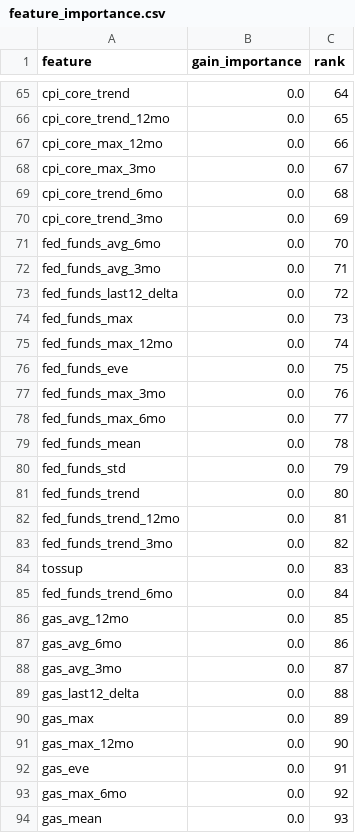
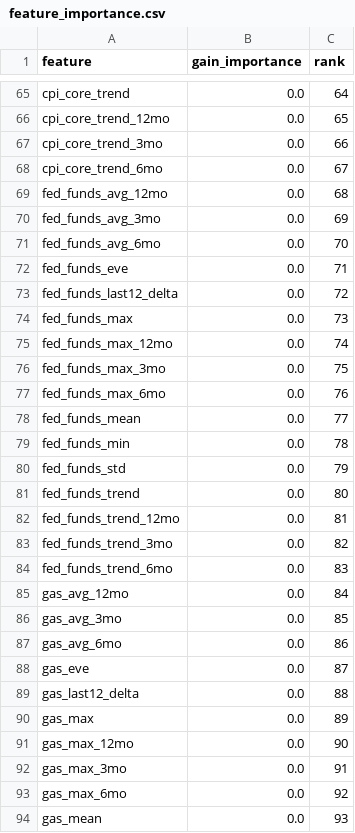
Before and after one commit to pjmerica/Polls-prediction-model, a CSV file: feature_importance.csv, drawn as a sheet; only a part is shown, gaps mark what is left out; the diff covers the shown part only.

```diff
--- a/feature_importance.csv
+++ b/feature_importance.csv
@@ -66,8 +66,8 @@ cpi_core_trend,0.0,64
 cpi_core_trend_12mo,0.0,65
-cpi_core_max_12mo,0.0,66
-cpi_core_max_3mo,0.0,67
-cpi_core_trend_6mo,0.0,68
-cpi_core_trend_3mo,0.0,69
+cpi_core_trend_3mo,0.0,66
+cpi_core_trend_6mo,0.0,67
+fed_funds_avg_12mo,0.0,68
+fed_funds_avg_3mo,0.0,69
 fed_funds_avg_6mo,0.0,70
-fed_funds_avg_3mo,0.0,71
+fed_funds_eve,0.0,71
 fed_funds_last12_delta,0.0,72
@@ -75,6 +75,6 @@ fed_funds_max,0.0,73
 fed_funds_max_12mo,0.0,74
-fed_funds_eve,0.0,75
-fed_funds_max_3mo,0.0,76
-fed_funds_max_6mo,0.0,77
-fed_funds_mean,0.0,78
+fed_funds_max_3mo,0.0,75
+fed_funds_max_6mo,0.0,76
+fed_funds_mean,0.0,77
+fed_funds_min,0.0,78
 fed_funds_std,0.0,79
@@ -83,7 +83,7 @@ fed_funds_trend_12mo,0.0,81
 fed_funds_trend_3mo,0.0,82
-tossup,0.0,83
-fed_funds_trend_6mo,0.0,84
-gas_avg_12mo,0.0,85
+fed_funds_trend_6mo,0.0,83
+gas_avg_12mo,0.0,84
+gas_avg_3mo,0.0,85
 gas_avg_6mo,0.0,86
-gas_avg_3mo,0.0,87
+gas_eve,0.0,87
 gas_last12_delta,0.0,88
@@ -91,3 +91,3 @@ gas_max,0.0,89
 gas_max_12mo,0.0,90
-gas_eve,0.0,91
+gas_max_3mo,0.0,91
 gas_max_6mo,0.0,92
```
Also changed, not shown: 16 added rows, 16 removed rows and 51 edited cells elsewhere in this file, data/approval_monthly.csv, data/macro_monthly.csv, 3 other files.
